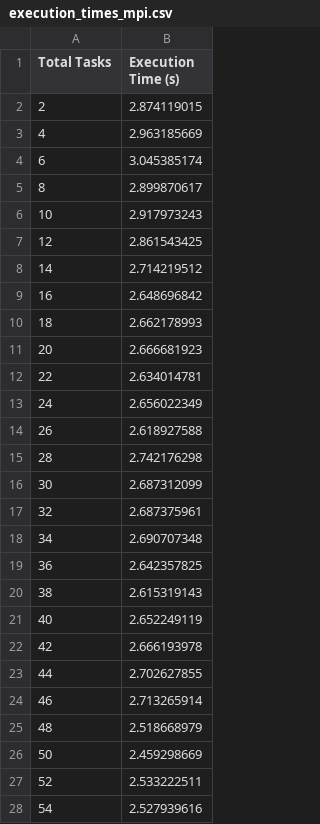
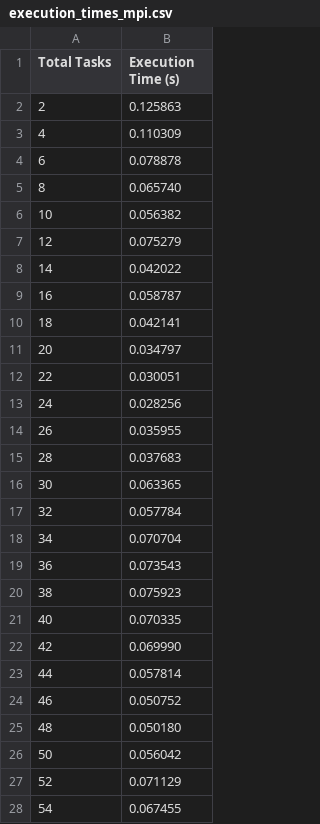
Before and after one commit to EdoardoZappia/HPC_ex, a CSV file: HPC_ex2/execution_times_mpi.csv, drawn as a sheet; only a part is shown; the diff covers the shown part only.

```diff
--- a/HPC_ex2/execution_times_mpi.csv
+++ b/HPC_ex2/execution_times_mpi.csv
@@ -1,28 +1,28 @@
 Total Tasks,Execution Time (s)
-2,2.874119015
-4,2.963185669
-6,3.045385174
-8,2.899870617
-10,2.917973243
-12,2.861543425
-14,2.714219512
-16,2.648696842
-18,2.662178993
-20,2.666681923
-22,2.634014781
-24,2.656022349
-26,2.618927588
-28,2.742176298
-30,2.687312099
-32,2.687375961
-34,2.690707348
-36,2.642357825
-38,2.615319143
-40,2.652249119
-42,2.666193978
-44,2.702627855
-46,2.713265914
-48,2.518668979
-50,2.459298669
-52,2.533222511
-54,2.527939616
+2,0.125863
+4,0.110309
+6,0.078878
+8,0.065740
+10,0.056382
+12,0.075279
+14,0.042022
+16,0.058787
+18,0.042141
+20,0.034797
+22,0.030051
+24,0.028256
+26,0.035955
+28,0.037683
+30,0.063365
+32,0.057784
+34,0.070704
+36,0.073543
+38,0.075923
+40,0.070335
+42,0.069990
+44,0.057814
+46,0.050752
+48,0.050180
+50,0.056042
+52,0.071129
+54,0.067455
```
Also changed, not shown: 21 edited cells elsewhere in this file, HPC_ex2/execution_times_omp.csv, 25 other files.
